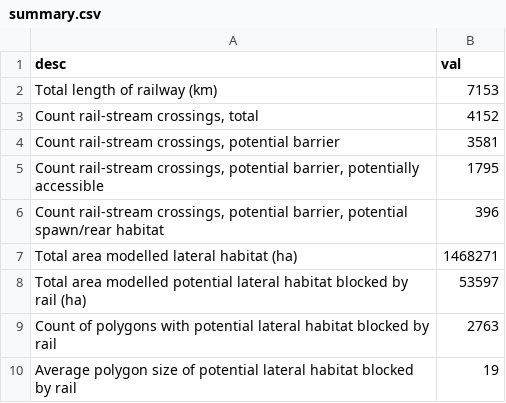
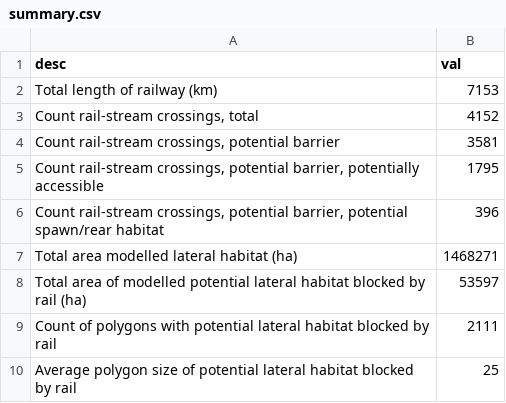
Before and after one commit to smnorris/bcfishpass_rail, a CSV file: output/summary.csv, drawn as a sheet.

Commit message:
use non-subdivided study area when reporting on poly size and count

```diff
--- a/output/summary.csv
+++ b/output/summary.csv
@@ -7,4 +7,4 @@ Total length of railway (km),7153
 Total area modelled lateral habitat (ha),1468271
-Total area modelled potential lateral habitat blocked by rail (ha),53597
-Count of polygons with potential lateral habitat blocked by rail,2763
-Average polygon size of potential lateral habitat blocked by rail,19
+Total area of modelled potential lateral habitat blocked by rail (ha),53597
+Count of polygons with potential lateral habitat blocked by rail,2111
+Average polygon size of potential lateral habitat blocked by rail,25
```
Also changed, not shown: 2 other files.
